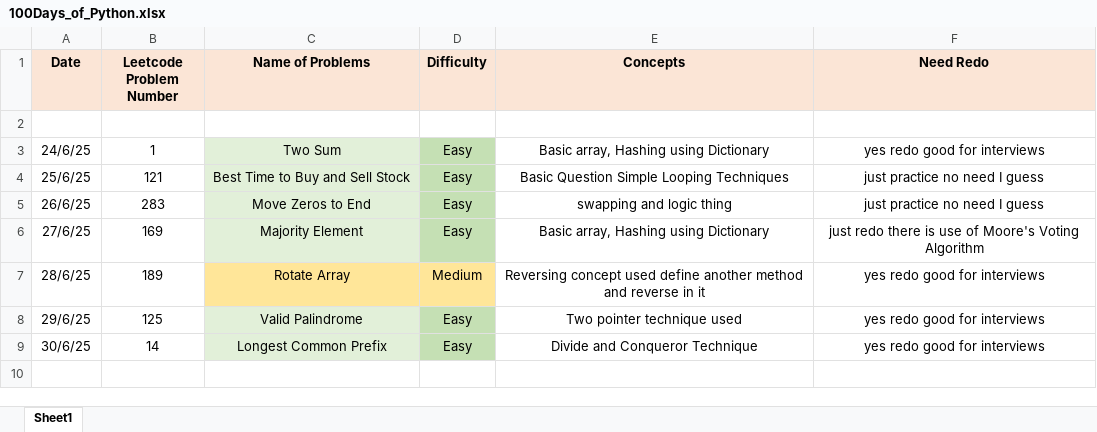
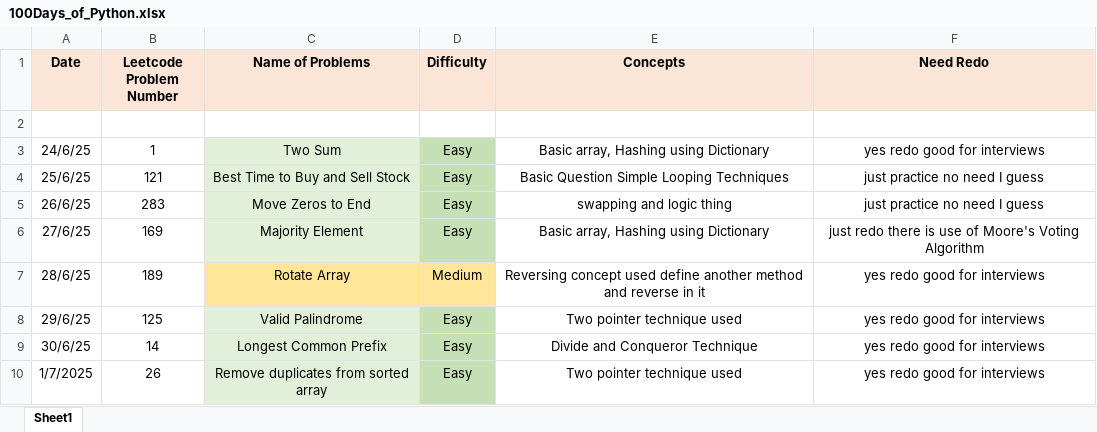
Before and after one commit to ayushlingayat/Python_100DaysofCode, an Excel workbook: 100Days_of_Python.xlsx, sheet Sheet1, drawn as a sheet; values as stored, in another font and other column widths than the file's, no borders; the diff names each change by its address in the sheet, - before the commit and + after, or states it on an @@ line.

Commit message:
100Days_PythonDSA

```diff
--- a/100Days_of_Python.xlsx (sheet Sheet1)
+++ b/100Days_of_Python.xlsx (sheet Sheet1)
+row 10: 1/7/2025 | 26 | Remove duplicates from sorted array | Easy | Two pointer technique used | yes redo good for interviews
```
Also changed, not shown: 1 other file.
